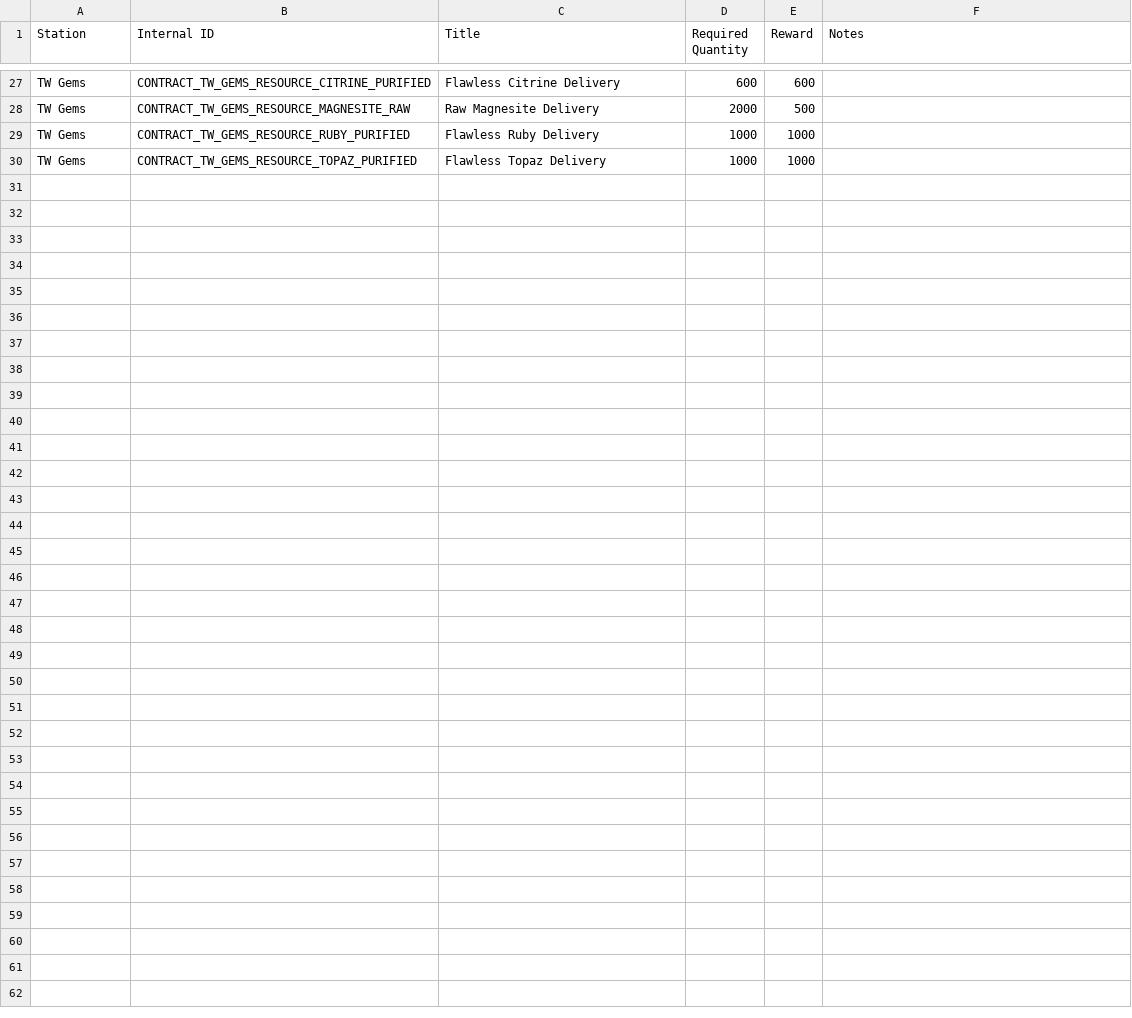
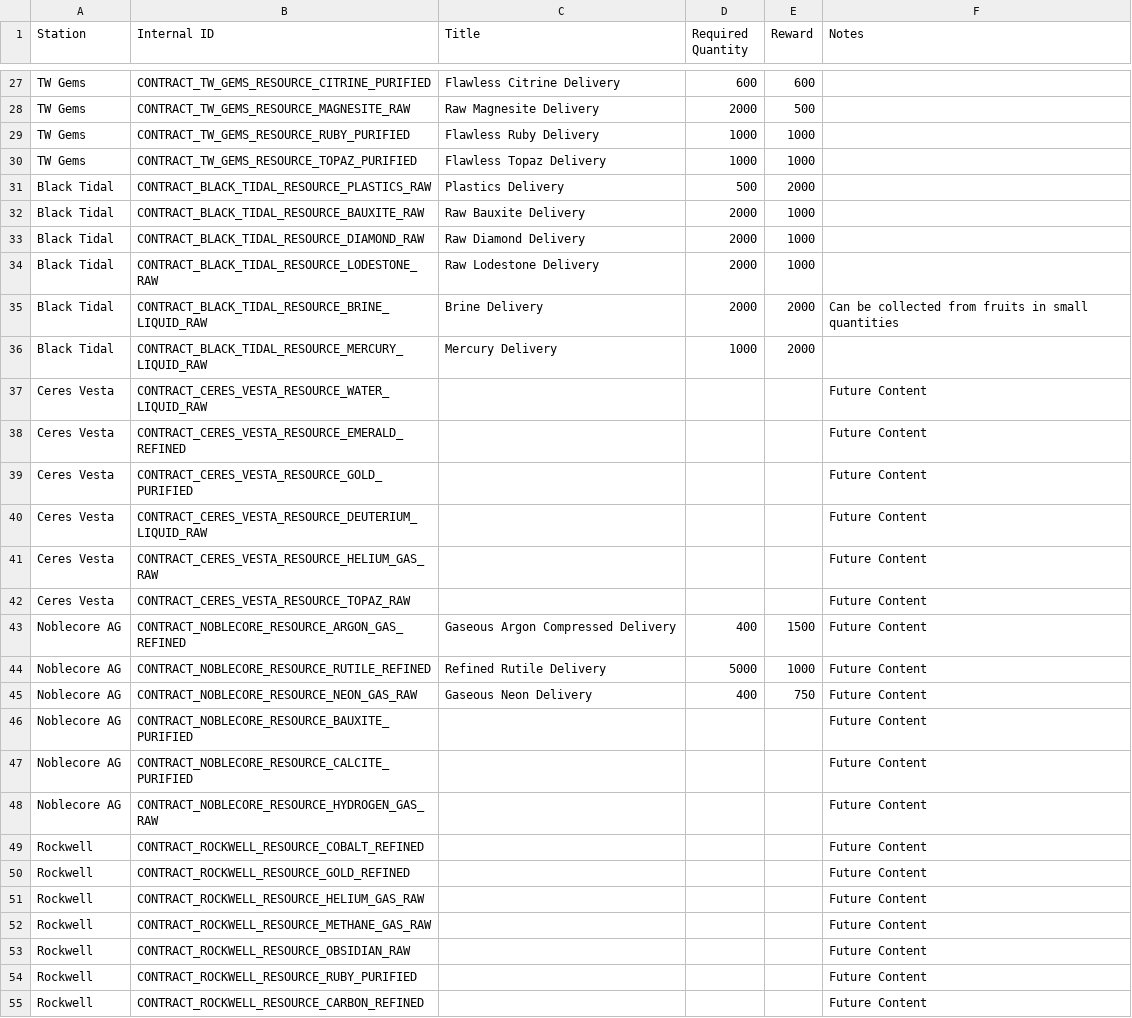
Before and after one commit to alikimoko/astronomics-wiki-updater, a CSV file: data files/Contracts.csv, drawn as a sheet; only a part is shown, gaps mark what is left out; the diff covers the shown part only; the diff names each change by its address in the sheet, - before the commit and + after, or states it on an @@ line.

Commit message:
Update game data

```diff
--- a/data files/Contracts.csv
+++ b/data files/Contracts.csv
+row 31: Black Tidal | CONTRACT_BLACK_TIDAL_RESOURCE_PLASTICS_RAW | Plastics Delivery | 500 | 2000
+row 32: Black Tidal | CONTRACT_BLACK_TIDAL_RESOURCE_BAUXITE_RAW | Raw Bauxite Delivery | 2000 | 1000
+row 33: Black Tidal | CONTRACT_BLACK_TIDAL_RESOURCE_DIAMOND_RAW | Raw Diamond Delivery | 2000 | 1000
+row 34: Black Tidal | CONTRACT_BLACK_TIDAL_RESOURCE_LODESTONE_RAW | Raw Lodestone Delivery | 2000 | 1000
+row 35: Black Tidal | CONTRACT_BLACK_TIDAL_RESOURCE_BRINE_LIQUID_RAW | Brine Delivery | 2000 | 2000 | Can be collected from fruits in small quantities
+row 36: Black Tidal | CONTRACT_BLACK_TIDAL_RESOURCE_MERCURY_LIQUID_RAW | Mercury Delivery | 1000 | 2000
+row 37: Ceres Vesta | CONTRACT_CERES_VESTA_RESOURCE_WATER_LIQUID_RAW |  |  |  | Future Content
+row 38: Ceres Vesta | CONTRACT_CERES_VESTA_RESOURCE_EMERALD_REFINED |  |  |  | Future Content
+row 39: Ceres Vesta | CONTRACT_CERES_VESTA_RESOURCE_GOLD_PURIFIED |  |  |  | Future Content
+row 40: Ceres Vesta | CONTRACT_CERES_VESTA_RESOURCE_DEUTERIUM_LIQUID_RAW |  |  |  | Future Content
+row 41: Ceres Vesta | CONTRACT_CERES_VESTA_RESOURCE_HELIUM_GAS_RAW |  |  |  | Future Content
+row 42: Ceres Vesta | CONTRACT_CERES_VESTA_RESOURCE_TOPAZ_RAW |  |  |  | Future Content
+row 43: Noblecore AG | CONTRACT_NOBLECORE_RESOURCE_ARGON_GAS_REFINED | Gaseous Argon Compressed Delivery | 400 | 1500 | Future Content
+row 44: Noblecore AG | CONTRACT_NOBLECORE_RESOURCE_RUTILE_REFINED | Refined Rutile Delivery | 5000 | 1000 | Future Content
+row 45: Noblecore AG | CONTRACT_NOBLECORE_RESOURCE_NEON_GAS_RAW | Gaseous Neon Delivery | 400 | 750 | Future Content
+row 46: Noblecore AG | CONTRACT_NOBLECORE_RESOURCE_BAUXITE_PURIFIED |  |  |  | Future Content
+row 47: Noblecore AG | CONTRACT_NOBLECORE_RESOURCE_CALCITE_PURIFIED |  |  |  | Future Content
+row 48: Noblecore AG | CONTRACT_NOBLECORE_RESOURCE_HYDROGEN_GAS_RAW |  |  |  | Future Content
+row 49: Rockwell | CONTRACT_ROCKWELL_RESOURCE_COBALT_REFINED |  |  |  | Future Content
+row 50: Rockwell | CONTRACT_ROCKWELL_RESOURCE_GOLD_REFINED |  |  |  | Future Content
+row 51: Rockwell | CONTRACT_ROCKWELL_RESOURCE_HELIUM_GAS_RAW |  |  |  | Future Content
+row 52: Rockwell | CONTRACT_ROCKWELL_RESOURCE_METHANE_GAS_RAW |  |  |  | Future Content
+row 53: Rockwell | CONTRACT_ROCKWELL_RESOURCE_OBSIDIAN_RAW |  |  |  | Future Content
+row 54: Rockwell | CONTRACT_ROCKWELL_RESOURCE_RUBY_PURIFIED |  |  |  | Future Content
+row 55: Rockwell | CONTRACT_ROCKWELL_RESOURCE_CARBON_REFINED |  |  |  | Future Content
```
Also changed, not shown: 1 edited cell elsewhere in this file, data files/Asteroid resources.csv, data files/Equipment and blueprints.csv, 4 other files.
